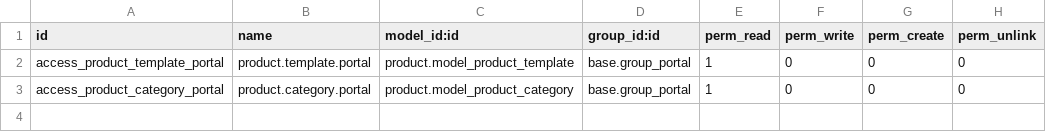
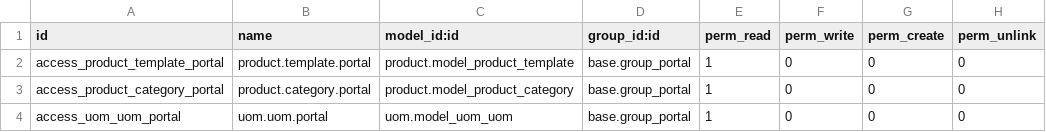
Before and after one commit to ecolealgerienne-ui/echangoorder, a CSV file: backend/addons/echango_order/security/ir.model.access.csv, drawn as a sheet.

```diff
--- a/backend/addons/echango_order/security/ir.model.access.csv
+++ b/backend/addons/echango_order/security/ir.model.access.csv
@@ -3 +3,2 @@ access_product_template_portal,product.template.portal,product.model_product_tem
 access_product_category_portal,product.category.portal,product.model_product_category,base.group_portal,1,0,0,0
+access_uom_uom_portal,uom.uom.portal,uom.model_uom_uom,base.group_portal,1,0,0,0
```
Also changed, not shown: 3 other files.
